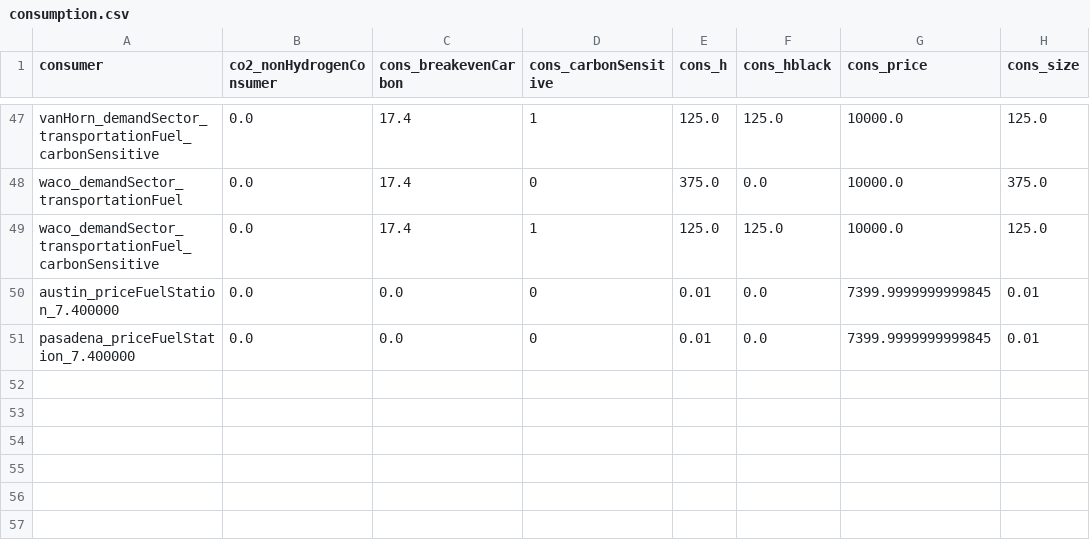
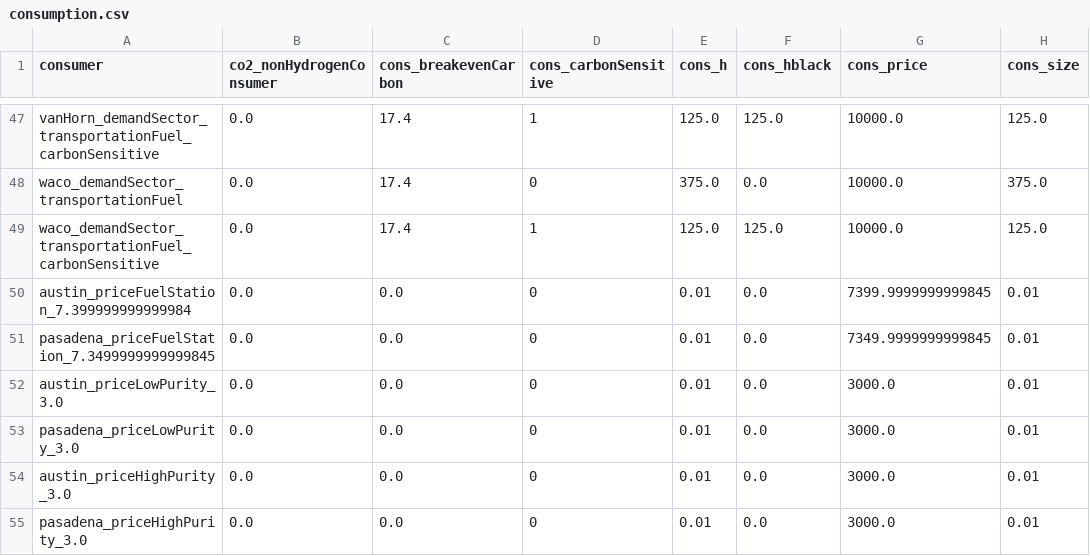
Before and after one commit to webber-energy-group/HOwDI, a CSV file: data/base/outputs/consumption.csv, drawn as a sheet; only a part is shown, gaps mark what is left out.

```diff
--- a/data/base/outputs/consumption.csv
+++ b/data/base/outputs/consumption.csv
@@ -49,3 +49,7 @@ waco_demandSector_transportationFuel,0.0,17.4,0,375.0,0.0,10000.0,375.0
 waco_demandSector_transportationFuel_carbonSensitive,0.0,17.4,1,125.0,125.0,10000.0,125.0
-austin_priceFuelStation_7.400000,0.0,0.0,0,0.01,0.0,7399.9999999999845,0.01
-pasadena_priceFuelStation_7.400000,0.0,0.0,0,0.01,0.0,7399.9999999999845,0.01
+austin_priceFuelStation_7.399999999999984,0.0,0.0,0,0.01,0.0,7399.9999999999845,0.01
+pasadena_priceFuelStation_7.3499999999999845,0.0,0.0,0,0.01,0.0,7349.9999999999845,0.01
+austin_priceLowPurity_3.0,0.0,0.0,0,0.01,0.0,3000.0,0.01
+pasadena_priceLowPurity_3.0,0.0,0.0,0,0.01,0.0,3000.0,0.01
+austin_priceHighPurity_3.0,0.0,0.0,0,0.01,0.0,3000.0,0.01
+pasadena_priceHighPurity_3.0,0.0,0.0,0,0.01,0.0,3000.0,0.01
```
Also changed, not shown: data/base/outputs/conversion.csv, data/base/outputs/distribution.csv, 5 other files.
